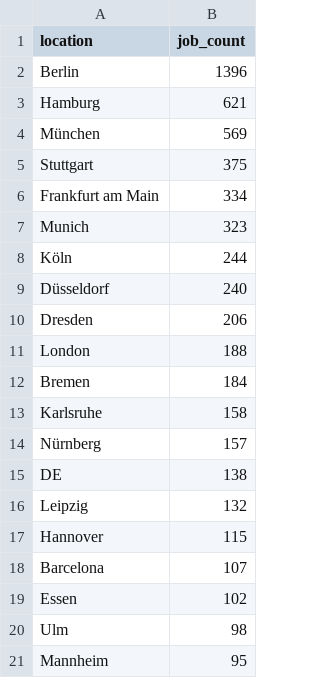
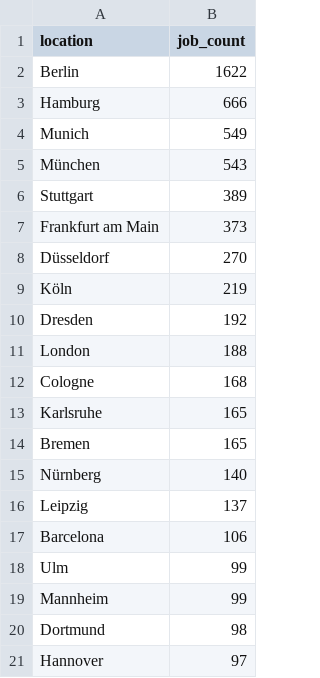
Before and after one commit to ritesh8303/dataforge, a CSV file: analytics/top_locations.csv, drawn as a sheet.

```diff
--- a/analytics/top_locations.csv
+++ b/analytics/top_locations.csv
@@ -1,21 +1,21 @@
 location,job_count
-Berlin,1396
-Hamburg,621
-München,569
-Stuttgart,375
-Frankfurt am Main,334
-Munich,323
-Köln,244
-Düsseldorf,240
-Dresden,206
+Berlin,1622
+Hamburg,666
+Munich,549
+München,543
+Stuttgart,389
+Frankfurt am Main,373
+Düsseldorf,270
+Köln,219
+Dresden,192
 London,188
-Bremen,184
-Karlsruhe,158
-Nürnberg,157
-DE,138
-Leipzig,132
-Hannover,115
-Barcelona,107
-Essen,102
-Ulm,98
-Mannheim,95
+Cologne,168
+Karlsruhe,165
+Bremen,165
+Nürnberg,140
+Leipzig,137
+Barcelona,106
+Ulm,99
+Mannheim,99
+Dortmund,98
+Hannover,97
```
Also changed, not shown: analytics/top_companies.csv, 7 other files.
